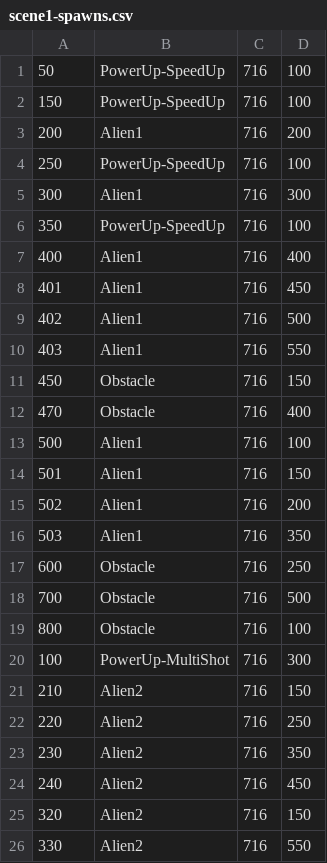
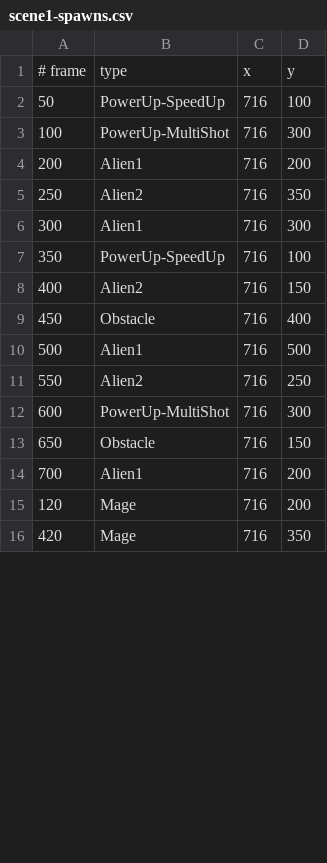
Before and after one commit to minkhaung-mkks/gdd-space-invaders-project, a CSV file: src/levels/scene1-spawns.csv, drawn as a sheet; only a part is shown; the diff covers the shown part only.

```diff
--- a/src/levels/scene1-spawns.csv
+++ b/src/levels/scene1-spawns.csv
@@ -1,26 +1,16 @@
+# frame,type,x,y
 50,PowerUp-SpeedUp,716,100
-150,PowerUp-SpeedUp,716,100
+100,PowerUp-MultiShot,716,300
 200,Alien1,716,200
-250,PowerUp-SpeedUp,716,100
+250,Alien2,716,350
 300,Alien1,716,300
 350,PowerUp-SpeedUp,716,100
-400,Alien1,716,400
-401,Alien1,716,450
-402,Alien1,716,500
-403,Alien1,716,550
-450,Obstacle,716,150
-470,Obstacle,716,400
-500,Alien1,716,100
-501,Alien1,716,150
-502,Alien1,716,200
-503,Alien1,716,350
-600,Obstacle,716,250
-700,Obstacle,716,500
-800,Obstacle,716,100
-100,PowerUp-MultiShot,716,300
-210,Alien2,716,150
-220,Alien2,716,250
-230,Alien2,716,350
-240,Alien2,716,450
-320,Alien2,716,150
-330,Alien2,716,550
+400,Alien2,716,150
+450,Obstacle,716,400
+500,Alien1,716,500
+550,Alien2,716,250
+600,PowerUp-MultiShot,716,300
+650,Obstacle,716,150
+700,Alien1,716,200
+120,Mage,716,200
+420,Mage,716,350
```
Also changed, not shown: 12 removed rows and 2 edited cells elsewhere in this file, 21 other files.
